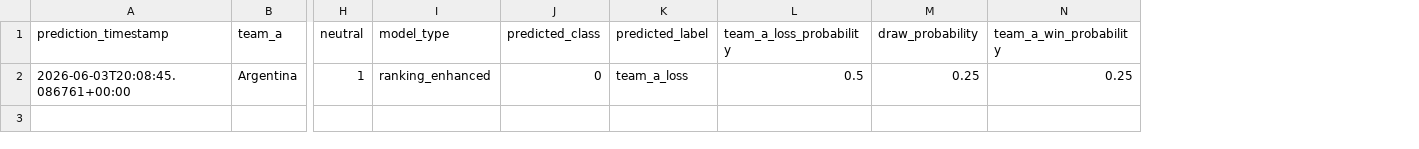
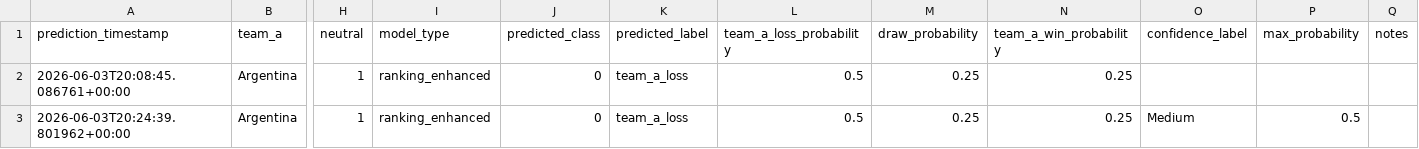
Before and after one commit to fzn011/WorldCupPredictionModel, a CSV file: reports/future_prediction_log.csv, drawn as a sheet; only a part is shown, gaps mark what is left out; rows hold the shown columns only; the diff names each change by its address in the sheet, - before the commit and + after, or states it on an @@ line.

Commit message:
Step 9 predictor UI polish, history reporting, and optional API

```diff
--- a/reports/future_prediction_log.csv
+++ b/reports/future_prediction_log.csv
+column O (confidence_label), empty
+column P (max_probability), empty
+column Q (notes), empty
+row 3: 2026-06-03T20:24:39.801962+00:00 | Argentina | 1 | ranking_enhanced | 0 | team_a_loss | 0.5 | 0.25 | 0.25 | Medium | 0.5
```
Also changed, not shown: reports/model_metrics.csv, 16 other files.
